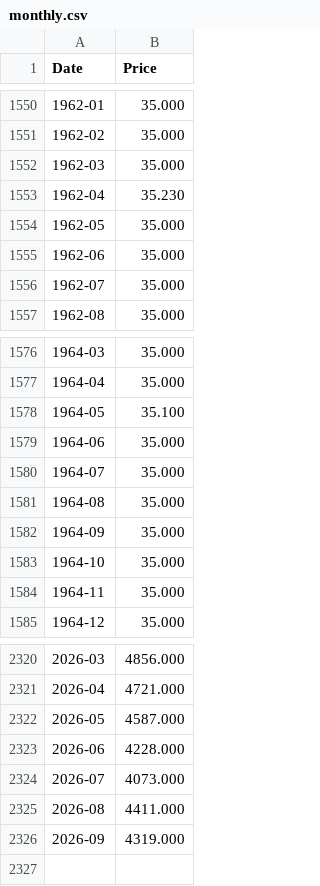
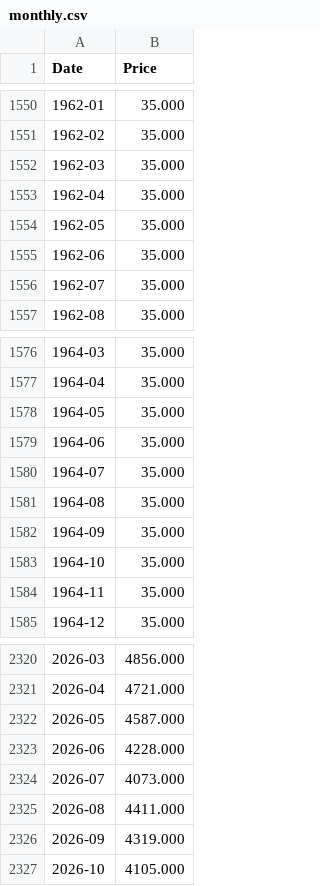
Before and after one commit to dunglex/gold-prices, a CSV file: lich-su/monthly.csv, drawn as a sheet; only a part is shown, gaps mark what is left out.

```diff
--- a/lich-su/monthly.csv
+++ b/lich-su/monthly.csv
@@ -1552,3 +1552,3 @@ Date,Price
 1962-03,35.000
-1962-04,35.230
+1962-04,35.000
 1962-05,35.000
@@ -1577,3 +1577,3 @@ Date,Price
 1964-04,35.000
-1964-05,35.100
+1964-05,35.000
 1964-06,35.000
@@ -2326 +2326,2 @@ Date,Price
 2026-09,4319.000
+2026-10,4105.000
```
